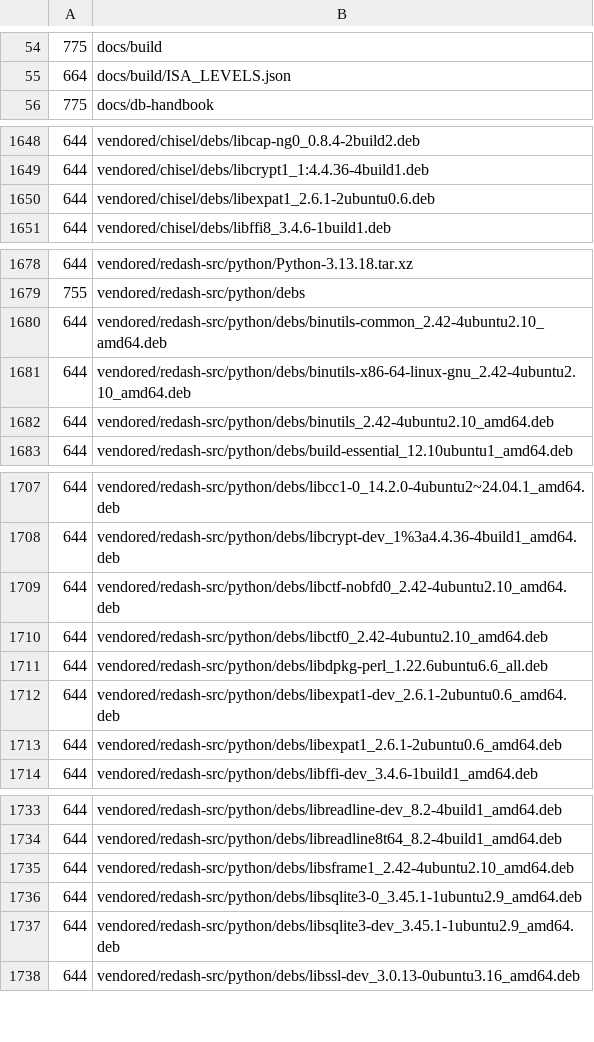
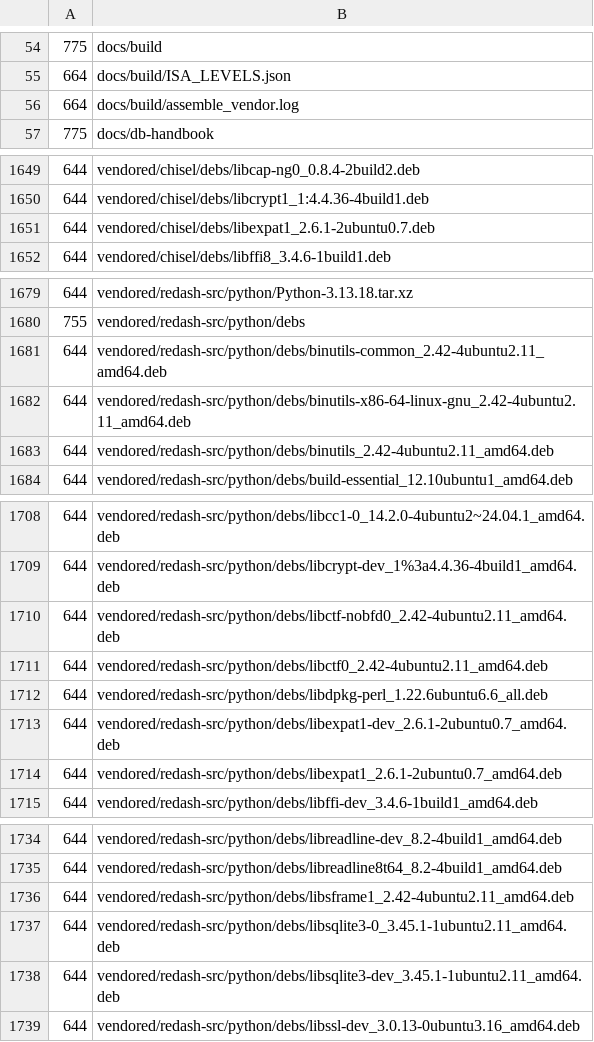
Before and after one commit to readystack-dev/redash, a TSV file: recipe/files/FILE_MODES.tsv, drawn as a sheet; only a part is shown, gaps mark what is left out; the diff covers the shown part only.

Commit message:
v26.9.0-CE-ubuntu24.04-r9
Build kit release v26.9.0-CE-ubuntu24.04-r9: https://readystack.dev/products/redash

```diff
--- a/recipe/files/FILE_MODES.tsv
+++ b/recipe/files/FILE_MODES.tsv
@@ -55,2 +55,3 @@
 664	docs/build/ISA_LEVELS.json
+664	docs/build/assemble_vendor.log
 775	docs/db-handbook
@@ -1649,3 +1650,3 @@
 644	vendored/chisel/debs/libcrypt1_1:4.4.36-4build1.deb
-644	vendored/chisel/debs/libexpat1_2.6.1-2ubuntu0.6.deb
+644	vendored/chisel/debs/libexpat1_2.6.1-2ubuntu0.7.deb
 644	vendored/chisel/debs/libffi8_3.4.6-1build1.deb
@@ -1679,5 +1680,5 @@
 755	vendored/redash-src/python/debs
-644	vendored/redash-src/python/debs/binutils-common_2.42-4ubuntu2.10_amd64.deb
-644	vendored/redash-src/python/debs/binutils-x86-64-linux-gnu_2.42-4ubuntu2.10_amd64.deb
-644	vendored/redash-src/python/debs/binutils_2.42-4ubuntu2.10_amd64.deb
+644	vendored/redash-src/python/debs/binutils-common_2.42-4ubuntu2.11_amd64.deb
+644	vendored/redash-src/python/debs/binutils-x86-64-linux-gnu_2.42-4ubuntu2.11_amd64.deb
+644	vendored/redash-src/python/debs/binutils_2.42-4ubuntu2.11_amd64.deb
 644	vendored/redash-src/python/debs/build-essential_12.10ubuntu1_amd64.deb
@@ -1708,7 +1709,7 @@
 644	vendored/redash-src/python/debs/libcrypt-dev_1%3a4.4.36-4build1_amd64.deb
-644	vendored/redash-src/python/debs/libctf-nobfd0_2.42-4ubuntu2.10_amd64.deb
-644	vendored/redash-src/python/debs/libctf0_2.42-4ubuntu2.10_amd64.deb
+644	vendored/redash-src/python/debs/libctf-nobfd0_2.42-4ubuntu2.11_amd64.deb
+644	vendored/redash-src/python/debs/libctf0_2.42-4ubuntu2.11_amd64.deb
 644	vendored/redash-src/python/debs/libdpkg-perl_1.22.6ubuntu6.6_all.deb
-644	vendored/redash-src/python/debs/libexpat1-dev_2.6.1-2ubuntu0.6_amd64.deb
-644	vendored/redash-src/python/debs/libexpat1_2.6.1-2ubuntu0.6_amd64.deb
+644	vendored/redash-src/python/debs/libexpat1-dev_2.6.1-2ubuntu0.7_amd64.deb
+644	vendored/redash-src/python/debs/libexpat1_2.6.1-2ubuntu0.7_amd64.deb
 644	vendored/redash-src/python/debs/libffi-dev_3.4.6-1build1_amd64.deb
@@ -1734,5 +1735,5 @@
 644	vendored/redash-src/python/debs/libreadline8t64_8.2-4build1_amd64.deb
-644	vendored/redash-src/python/debs/libsframe1_2.42-4ubuntu2.10_amd64.deb
-644	vendored/redash-src/python/debs/libsqlite3-0_3.45.1-1ubuntu2.9_amd64.deb
-644	vendored/redash-src/python/debs/libsqlite3-dev_3.45.1-1ubuntu2.9_amd64.deb
+644	vendored/redash-src/python/debs/libsframe1_2.42-4ubuntu2.11_amd64.deb
+644	vendored/redash-src/python/debs/libsqlite3-0_3.45.1-1ubuntu2.11_amd64.deb
+644	vendored/redash-src/python/debs/libsqlite3-dev_3.45.1-1ubuntu2.11_amd64.deb
 644	vendored/redash-src/python/debs/libssl-dev_3.0.13-0ubuntu3.16_amd64.deb
```
Also changed, not shown: 4 edited cells elsewhere in this file, 19 other files.
